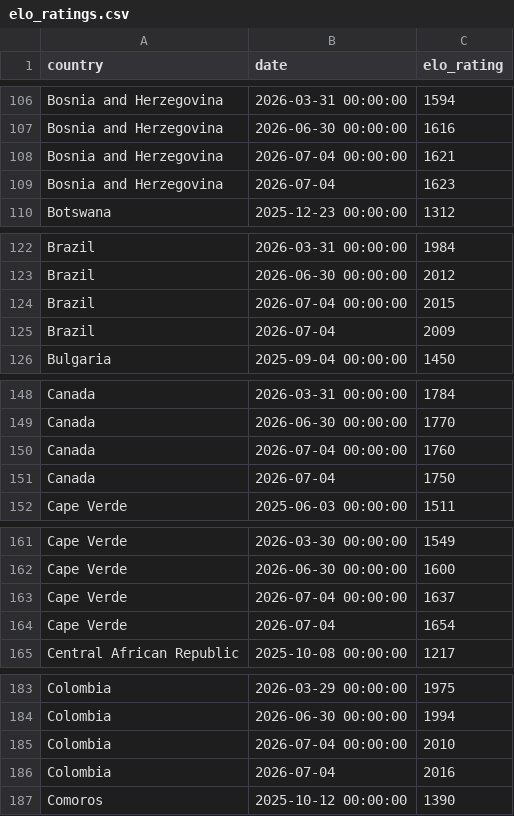
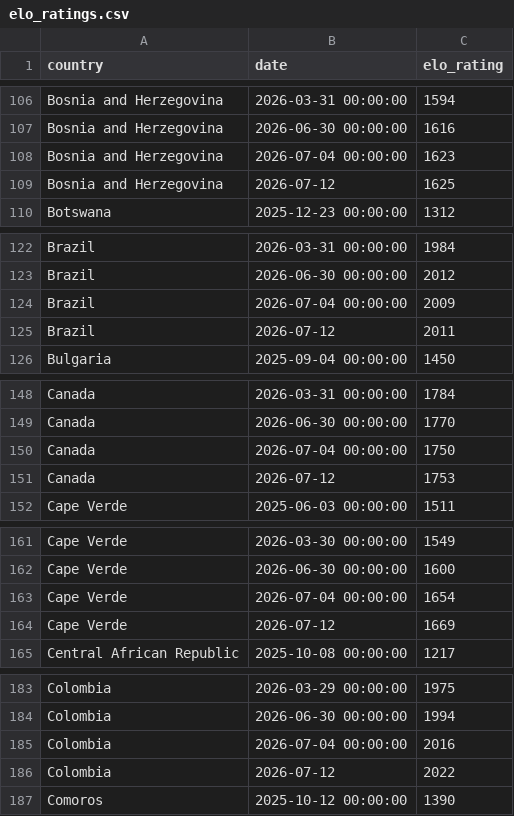
Before and after one commit to bluemusk24/fifa26-worldcup-predictions, a CSV file: wc2026-ml-data/data/elo_ratings.csv, drawn as a sheet; only a part is shown, gaps mark what is left out; the diff covers the shown part only.

```diff
--- a/wc2026-ml-data/data/elo_ratings.csv
+++ b/wc2026-ml-data/data/elo_ratings.csv
@@ -107,4 +107,4 @@ Bosnia and Herzegovina,2026-03-31 00:00:00,1594
 Bosnia and Herzegovina,2026-06-30 00:00:00,1616
-Bosnia and Herzegovina,2026-07-04 00:00:00,1621
-Bosnia and Herzegovina,2026-07-04,1623
+Bosnia and Herzegovina,2026-07-04 00:00:00,1623
+Bosnia and Herzegovina,2026-07-12,1625
 Botswana,2025-12-23 00:00:00,1312
@@ -123,4 +123,4 @@ Brazil,2026-03-31 00:00:00,1984
 Brazil,2026-06-30 00:00:00,2012
-Brazil,2026-07-04 00:00:00,2015
-Brazil,2026-07-04,2009
+Brazil,2026-07-04 00:00:00,2009
+Brazil,2026-07-12,2011
 Bulgaria,2025-09-04 00:00:00,1450
@@ -149,4 +149,4 @@ Canada,2026-03-31 00:00:00,1784
 Canada,2026-06-30 00:00:00,1770
-Canada,2026-07-04 00:00:00,1760
-Canada,2026-07-04,1750
+Canada,2026-07-04 00:00:00,1750
+Canada,2026-07-12,1753
 Cape Verde,2025-06-03 00:00:00,1511
@@ -162,4 +162,4 @@ Cape Verde,2026-03-30 00:00:00,1549
 Cape Verde,2026-06-30 00:00:00,1600
-Cape Verde,2026-07-04 00:00:00,1637
-Cape Verde,2026-07-04,1654
+Cape Verde,2026-07-04 00:00:00,1654
+Cape Verde,2026-07-12,1669
 Central African Republic,2025-10-08 00:00:00,1217
@@ -184,4 +184,4 @@ Colombia,2026-03-29 00:00:00,1975
 Colombia,2026-06-30 00:00:00,1994
-Colombia,2026-07-04 00:00:00,2010
-Colombia,2026-07-04,2016
+Colombia,2026-07-04 00:00:00,2016
+Colombia,2026-07-12,2022
 Comoros,2025-10-12 00:00:00,1390
```
Also changed, not shown: 118 edited cells elsewhere in this file, wc2026-ml-data/data/wc2026_results.csv, 12 other files.
